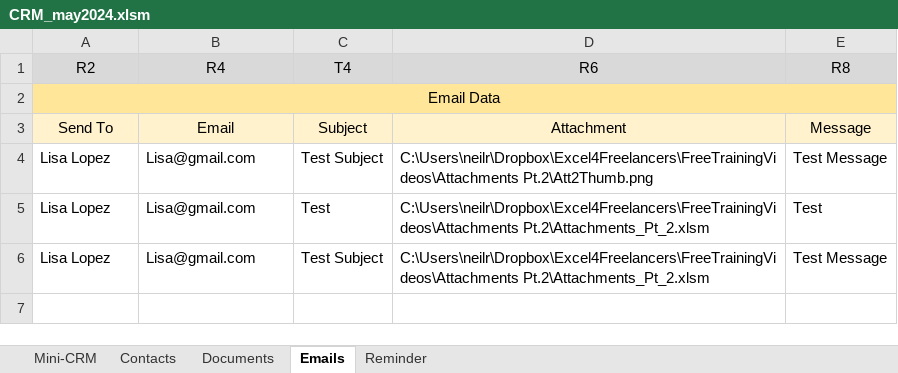
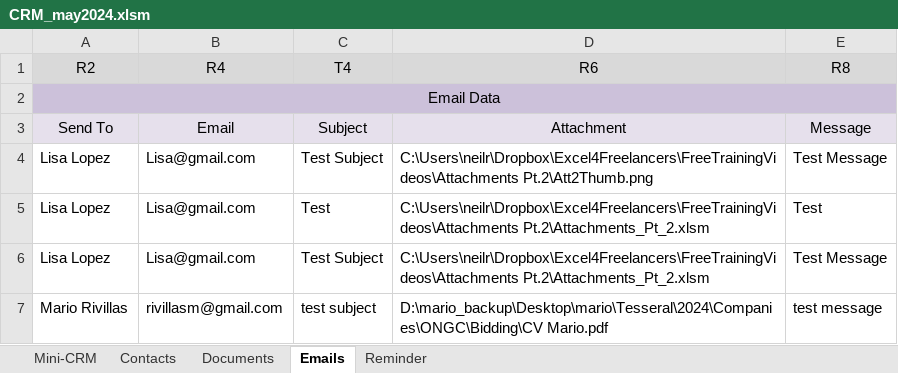
Before and after one commit to rivillasm/excel_code, an Excel workbook: CRM_may2024.xlsm, sheet Emails, drawn as a sheet; values as stored, in another font and other column widths than the file's, no borders; the diff names each change by its address in the sheet, - before the commit and + after, or states it on an @@ line.

```diff
--- a/CRM_may2024.xlsm (sheet Emails)
+++ b/CRM_may2024.xlsm (sheet Emails)
-A2:E2 fill: #FFE699
+A2:E2 fill: #CCC1DA
-A3:E3 fill: #FFF2CC
+A3:E3 fill: #E6E0EC
+row 7: Mario Rivillas | rivillasm@gmail.com | test subject | D:\mario_backup\Desktop\mario\Tesseral\2024\Companies\ONGC\Bidding\CV Mario.pdf | test message
```
Also changed, not shown: sheet Mini-CRM, sheet Contacts, sheet Documents, sheet Reminder, hidden cells, charts or pictures.
